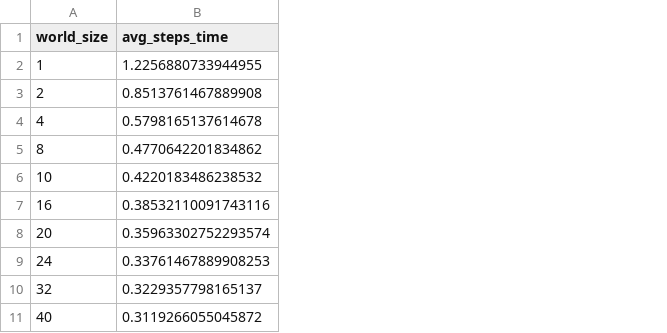
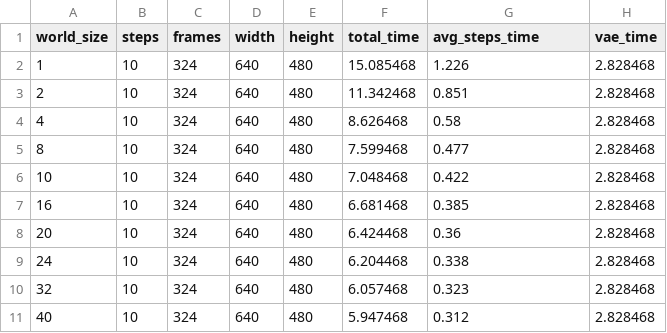
Before and after one commit to Azure/realtimevideogen, a CSV file: simulator/data/latency_hf_mapping_h100.csv, drawn as a sheet; addresses are those after the commit; the diff names each change by its address in the sheet, - before the commit and + after, or states it on an @@ line.

```diff
--- a/simulator/data/latency_hf_mapping_h100.csv
+++ b/simulator/data/latency_hf_mapping_h100.csv
+column B (steps), rows 2-11: all 10
+column C (frames), rows 2-11: all 324
+column D (width), rows 2-11: all 640
+column E (height), rows 2-11: all 480
+column F (total_time), rows 2-11: 15.085468 | 11.342468 | 8.626468 | 7.599468 | 7.048468 | 6.681468 | 6.424468 | 6.204468 | 6.057468 | 5.947468
+column H (vae_time), rows 2-11: all 2.828468
-G2 (avg_steps_time): 1.2256880733944955
+G2 (avg_steps_time): 1.226
-G3 (avg_steps_time): 0.8513761467889908
+G3 (avg_steps_time): 0.851
-G4 (avg_steps_time): 0.5798165137614678
+G4 (avg_steps_time): 0.58
-G5 (avg_steps_time): 0.4770642201834862
+G5 (avg_steps_time): 0.477
-G6 (avg_steps_time): 0.4220183486238532
+G6 (avg_steps_time): 0.422
-G7 (avg_steps_time): 0.38532110091743116
+G7 (avg_steps_time): 0.385
-G8 (avg_steps_time): 0.35963302752293574
+G8 (avg_steps_time): 0.36
-G9 (avg_steps_time): 0.33761467889908253
+G9 (avg_steps_time): 0.338
-G10 (avg_steps_time): 0.3229357798165137
+G10 (avg_steps_time): 0.323
-G11 (avg_steps_time): 0.3119266055045872
+G11 (avg_steps_time): 0.312
```
Also changed, not shown: simulator/data/latency_ft_mapping_a100.csv, simulator/data/latency_ft_mapping_h100.csv, 20 other files.
